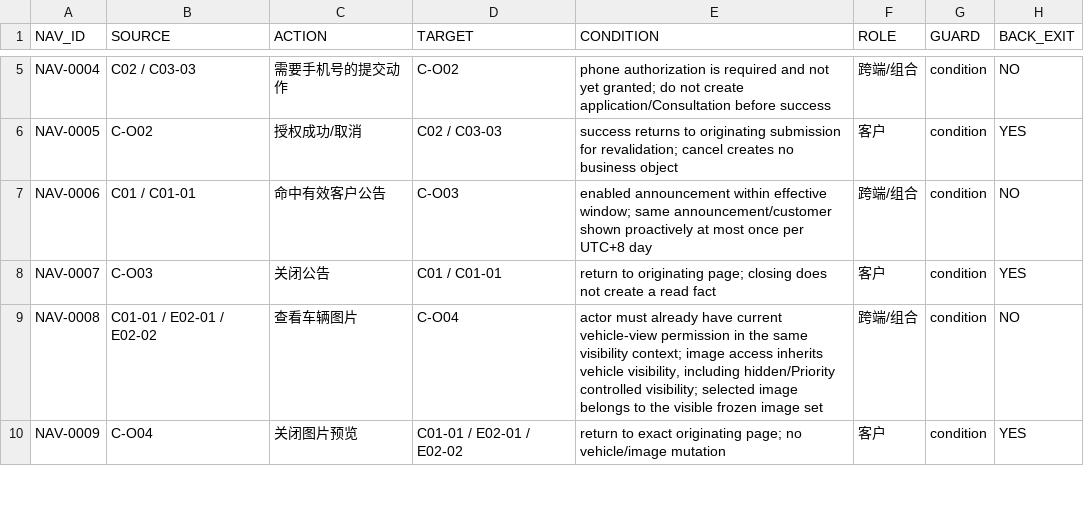
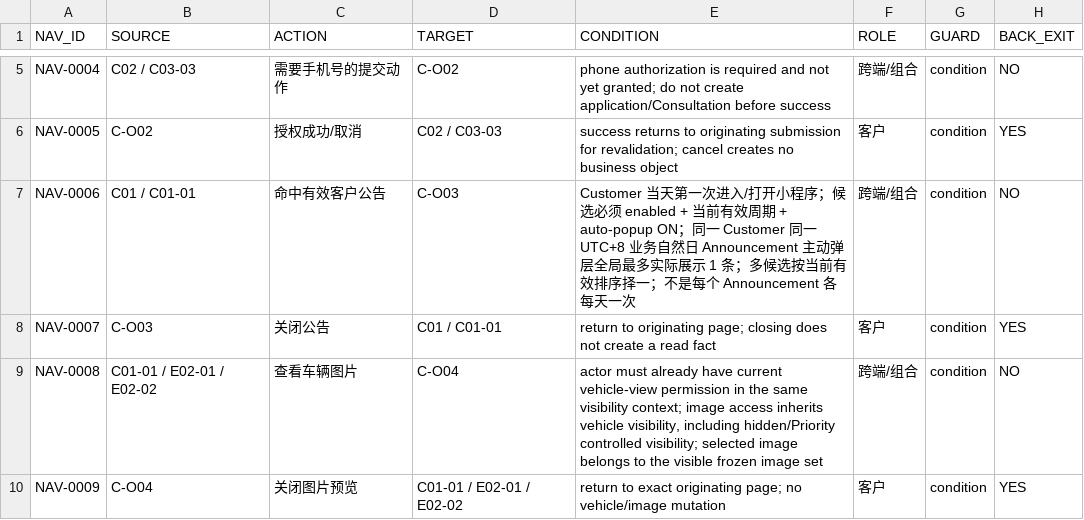
Before and after one commit to suzhe868-arch/mb, a CSV file: 04_证据_D_实际_LowFi/REGISTERS/LOW_FI_NAVIGATION_REGISTER.csv, drawn as a sheet; only a part is shown, gaps mark what is left out; the diff covers the shown part only; the diff names each change by its address in the sheet, - before the commit and + after, or states it on an @@ line.

```diff
--- a/04_证据_D_实际_LowFi/REGISTERS/LOW_FI_NAVIGATION_REGISTER.csv
+++ b/04_证据_D_实际_LowFi/REGISTERS/LOW_FI_NAVIGATION_REGISTER.csv
-E7 (CONDITION): enabled announcement within effective window; same announcement/customer shown proactively at most once per UTC+8 day
+E7 (CONDITION): Customer 当天第一次进入/打开小程序；候选必须 enabled + 当前有效周期 + auto-popup ON；同一 Customer 同一 UTC+8 业务自然日 Announcement 主动弹层全局最多实际展示 1 条；多候选按当前有效排序择一；不是每个 Announcement 各每天一次
```
Also changed, not shown: 1 added row and 85 edited cells elsewhere in this file.
